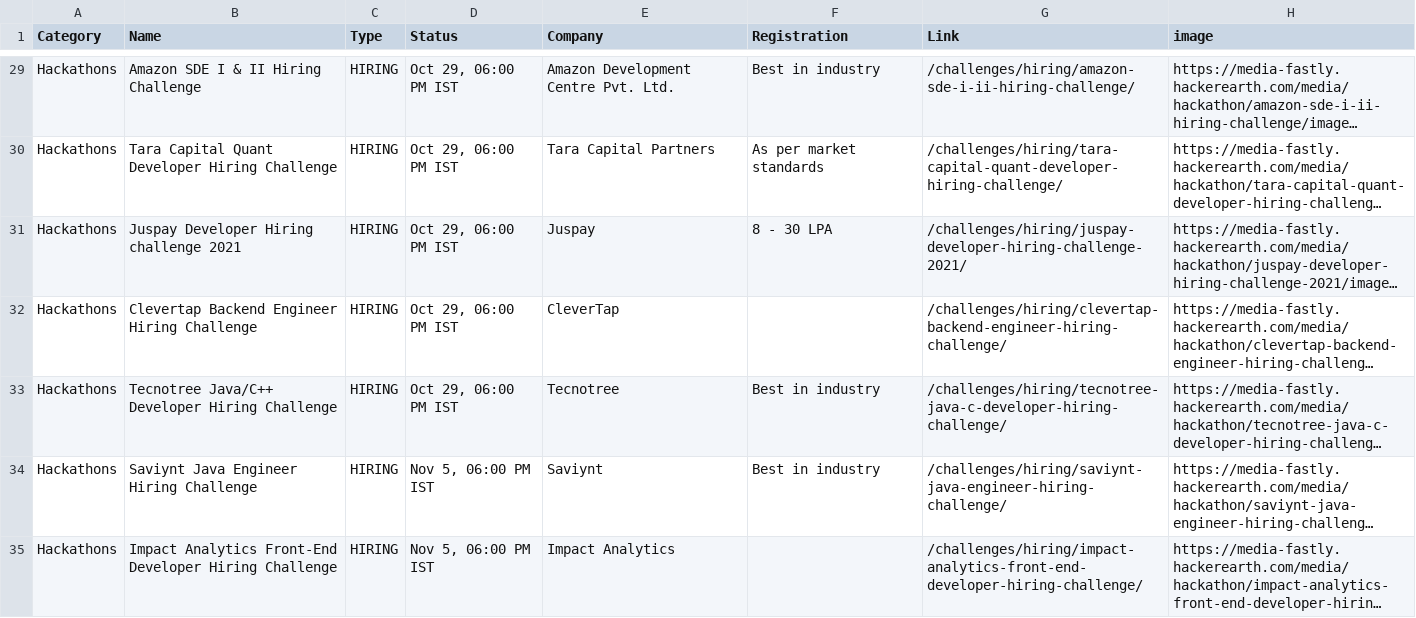
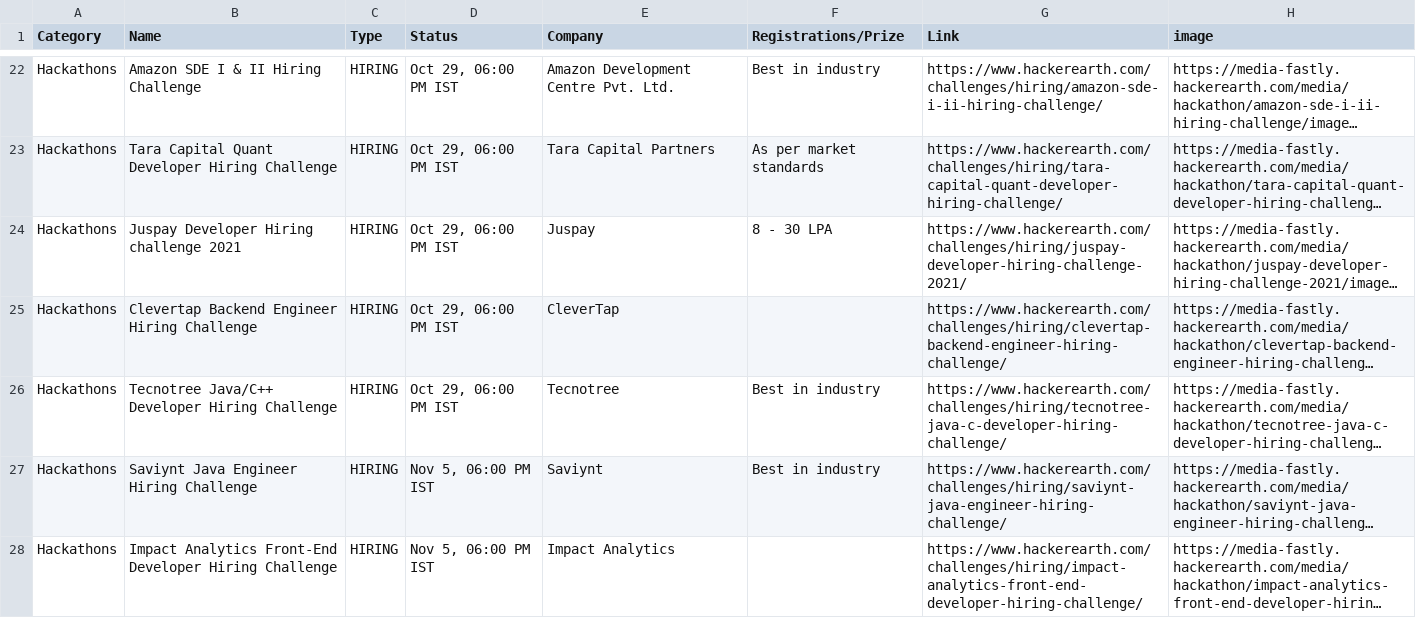
Before and after one commit to durgeshmeena/Hack-Time, a CSV file: data_hackerearth.csv, drawn as a sheet; only a part is shown, gaps mark what is left out; long unchanged cells end in …; addresses are those after the commit; the diff covers the shown part only; the diff names each change by its address in the sheet, - before the commit and + after, or states it on an @@ line.

```diff
--- a/data_hackerearth.csv
+++ b/data_hackerearth.csv
-F1: Registration
+F1: Registrations/Prize
-G22 (Link): /challenges/hiring/amazon-sde-i-ii-hiring-challenge/
+G22 (Link): https://www.hackerearth.com/challenges/hiring/amazon-sde-i-ii-hiring-challenge/
-G23 (Link): /challenges/hiring/tara-capital-quant-developer-hiring-challenge/
+G23 (Link): https://www.hackerearth.com/challenges/hiring/tara-capital-quant-developer-hiring-challenge/
-G24 (Link): /challenges/hiring/juspay-developer-hiring-challenge-2021/
+G24 (Link): https://www.hackerearth.com/challenges/hiring/juspay-developer-hiring-challenge-2021/
-G25 (Link): /challenges/hiring/clevertap-backend-engineer-hiring-challenge/
+G25 (Link): https://www.hackerearth.com/challenges/hiring/clevertap-backend-engineer-hiring-challenge/
-G26 (Link): /challenges/hiring/tecnotree-java-c-developer-hiring-challenge/
+G26 (Link): https://www.hackerearth.com/challenges/hiring/tecnotree-java-c-developer-hiring-challenge/
-G27 (Link): /challenges/hiring/saviynt-java-engineer-hiring-challenge/
+G27 (Link): https://www.hackerearth.com/challenges/hiring/saviynt-java-engineer-hiring-challenge/
-G28 (Link): /challenges/hiring/impact-analytics-front-end-developer-hiring-challenge/
+G28 (Link): https://www.hackerearth.com/challenges/hiring/impact-analytics-front-end-developer-hiring-challenge/
```
Also changed, not shown: 6 added rows, 11 removed rows and 21 edited cells elsewhere in this file, 2 other files.
